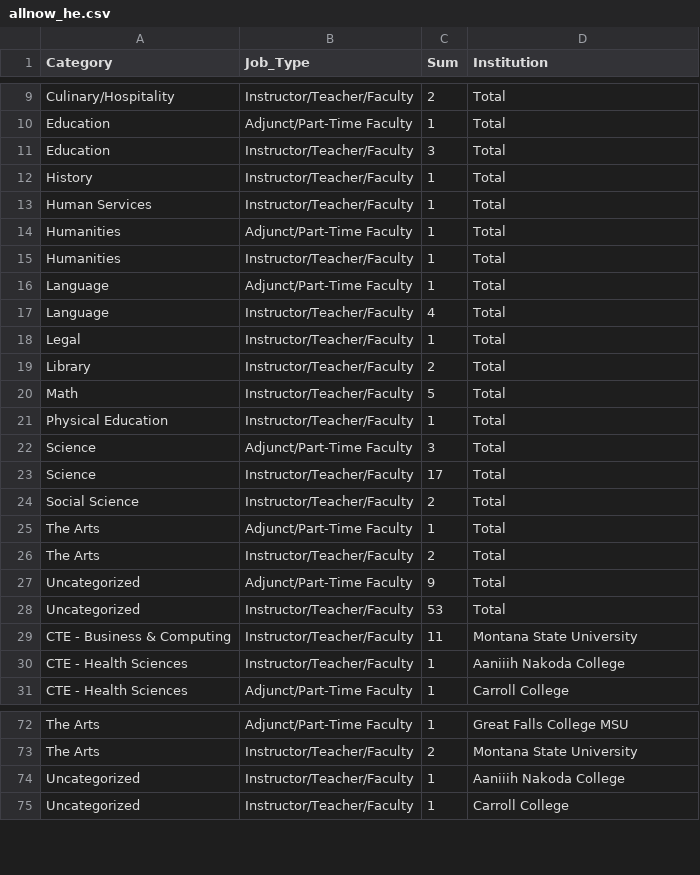
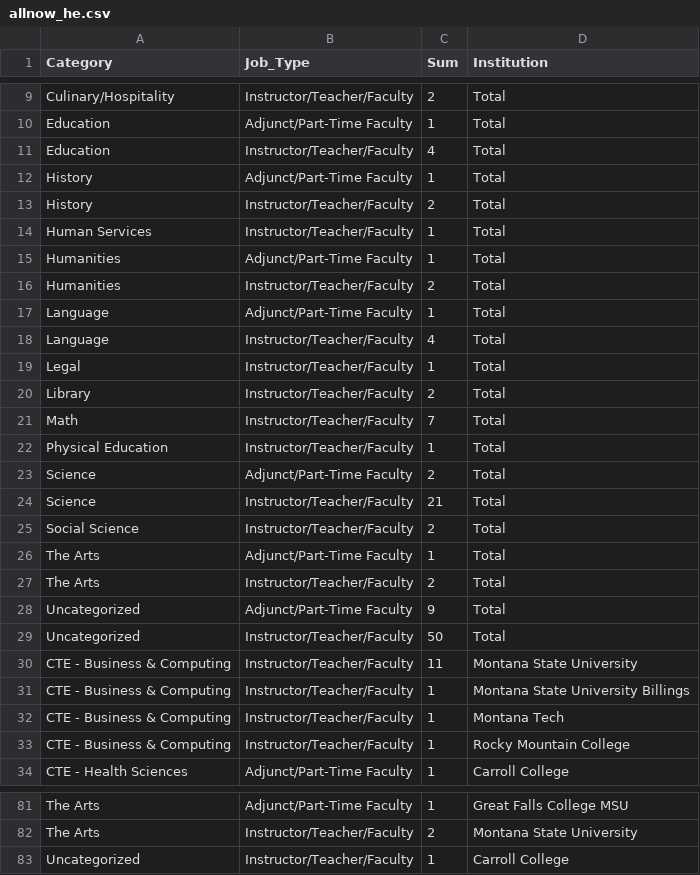
Before and after one commit to bostickmike/Montana-Education-Jobs-Dashboard, a CSV file: Mt_Ed_Jobs/allnow_he.csv, drawn as a sheet; only a part is shown, gaps mark what is left out; the diff covers the shown part only.

```diff
--- a/Mt_Ed_Jobs/allnow_he.csv
+++ b/Mt_Ed_Jobs/allnow_he.csv
@@ -10,7 +10,8 @@
 "Education","Adjunct/Part-Time Faculty",1,"Total"
-"Education","Instructor/Teacher/Faculty",3,"Total"
-"History","Instructor/Teacher/Faculty",1,"Total"
+"Education","Instructor/Teacher/Faculty",4,"Total"
+"History","Adjunct/Part-Time Faculty",1,"Total"
+"History","Instructor/Teacher/Faculty",2,"Total"
 "Human Services","Instructor/Teacher/Faculty",1,"Total"
 "Humanities","Adjunct/Part-Time Faculty",1,"Total"
-"Humanities","Instructor/Teacher/Faculty",1,"Total"
+"Humanities","Instructor/Teacher/Faculty",2,"Total"
 "Language","Adjunct/Part-Time Faculty",1,"Total"
@@ -19,6 +20,6 @@
 "Library","Instructor/Teacher/Faculty",2,"Total"
-"Math","Instructor/Teacher/Faculty",5,"Total"
+"Math","Instructor/Teacher/Faculty",7,"Total"
 "Physical Education","Instructor/Teacher/Faculty",1,"Total"
-"Science","Adjunct/Part-Time Faculty",3,"Total"
-"Science","Instructor/Teacher/Faculty",17,"Total"
+"Science","Adjunct/Part-Time Faculty",2,"Total"
+"Science","Instructor/Teacher/Faculty",21,"Total"
 "Social Science","Instructor/Teacher/Faculty",2,"Total"
@@ -27,5 +28,7 @@
 "Uncategorized","Adjunct/Part-Time Faculty",9,"Total"
-"Uncategorized","Instructor/Teacher/Faculty",53,"Total"
+"Uncategorized","Instructor/Teacher/Faculty",50,"Total"
 "CTE - Business & Computing","Instructor/Teacher/Faculty",11,"Montana State University"
-"CTE - Health Sciences","Instructor/Teacher/Faculty",1,"Aaniiih Nakoda College"
+"CTE - Business & Computing","Instructor/Teacher/Faculty",1,"Montana State University Billings"
+"CTE - Business & Computing","Instructor/Teacher/Faculty",1,"Montana Tech"
+"CTE - Business & Computing","Instructor/Teacher/Faculty",1,"Rocky Mountain College"
 "CTE - Health Sciences","Adjunct/Part-Time Faculty",1,"Carroll College"
@@ -73,3 +82,2 @@
 "The Arts","Instructor/Teacher/Faculty",2,"Montana State University"
-"Uncategorized","Instructor/Teacher/Faculty",1,"Aaniiih Nakoda College"
 "Uncategorized","Instructor/Teacher/Faculty",1,"Carroll College"
```
Also changed, not shown: 6 added rows, 2 removed rows and 7 edited cells elsewhere in this file, Mt_Ed_Jobs/allnow.csv, Mt_Ed_Jobs/he_institution_weekly_totals.csv, 10 other files.
